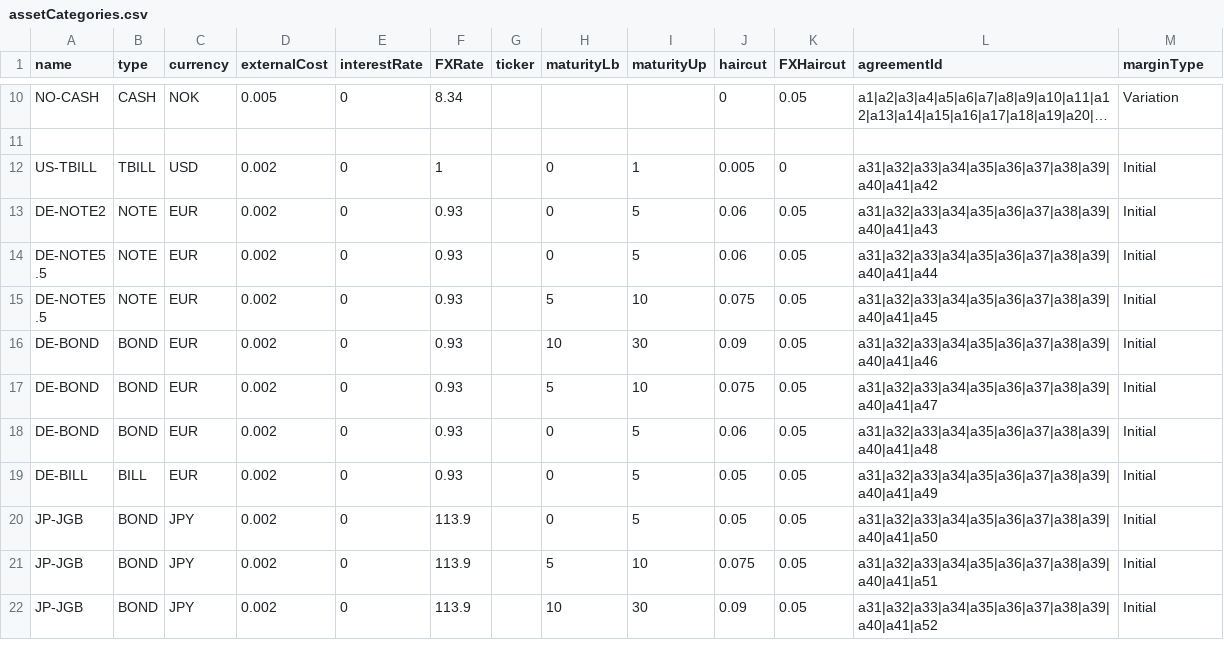
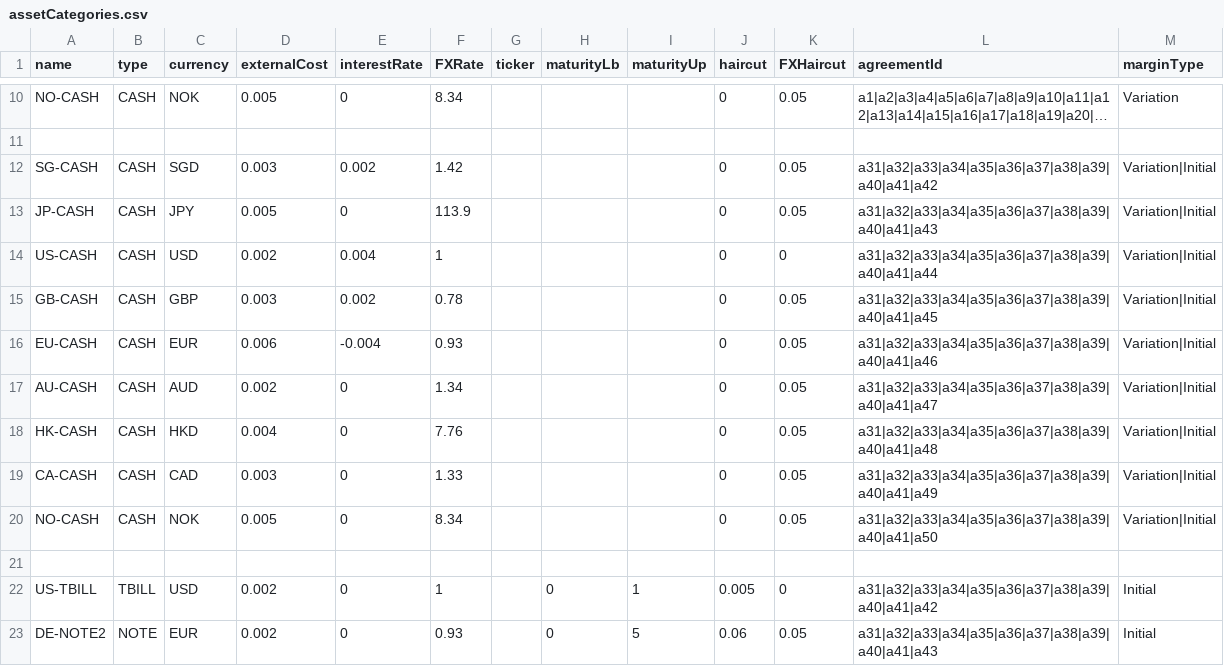
Before and after one commit to AcuoFS/acuo-data, a CSV file: graph-data/csv/assetCategories.csv, drawn as a sheet; only a part is shown, gaps mark what is left out; the shorter side is filled out with more unchanged rows; long unchanged cells end in …; the diff names each change by its address in the sheet, - before the commit and + after, or states it on an @@ line.

Commit message:
OW-252, update the eligibility rules because of the agreement changes

```diff
--- a/graph-data/csv/assetCategories.csv
+++ b/graph-data/csv/assetCategories.csv
+row 12: SG-CASH | CASH | SGD | 0.003 | 0.002 | 1.42 |  |  |  | 0 | 0.05 | a31|a32|a33|a34|a35|a36|a37|a38|a39|a40|a41|a42 | Variation|Initial
+row 13: JP-CASH | CASH | JPY | 0.005 | 0 | 113.9 |  |  |  | 0 | 0.05 | a31|a32|a33|a34|a35|a36|a37|a38|a39|a40|a41|a43 | Variation|Initial
+row 14: US-CASH | CASH | USD | 0.002 | 0.004 | 1 |  |  |  | 0 | 0 | a31|a32|a33|a34|a35|a36|a37|a38|a39|a40|a41|a44 | Variation|Initial
+row 15: GB-CASH | CASH | GBP | 0.003 | 0.002 | 0.78 |  |  |  | 0 | 0.05 | a31|a32|a33|a34|a35|a36|a37|a38|a39|a40|a41|a45 | Variation|Initial
+row 16: EU-CASH | CASH | EUR | 0.006 | -0.004 | 0.93 |  |  |  | 0 | 0.05 | a31|a32|a33|a34|a35|a36|a37|a38|a39|a40|a41|a46 | Variation|Initial
+row 17: AU-CASH | CASH | AUD | 0.002 | 0 | 1.34 |  |  |  | 0 | 0.05 | a31|a32|a33|a34|a35|a36|a37|a38|a39|a40|a41|a47 | Variation|Initial
+row 18: HK-CASH | CASH | HKD | 0.004 | 0 | 7.76 |  |  |  | 0 | 0.05 | a31|a32|a33|a34|a35|a36|a37|a38|a39|a40|a41|a48 | Variation|Initial
+row 19: CA-CASH | CASH | CAD | 0.003 | 0 | 1.33 |  |  |  | 0 | 0.05 | a31|a32|a33|a34|a35|a36|a37|a38|a39|a40|a41|a49 | Variation|Initial
+row 20: NO-CASH | CASH | NOK | 0.005 | 0 | 8.34 |  |  |  | 0 | 0.05 | a31|a32|a33|a34|a35|a36|a37|a38|a39|a40|a41|a50 | Variation|Initial
+row 21: (empty)
```
